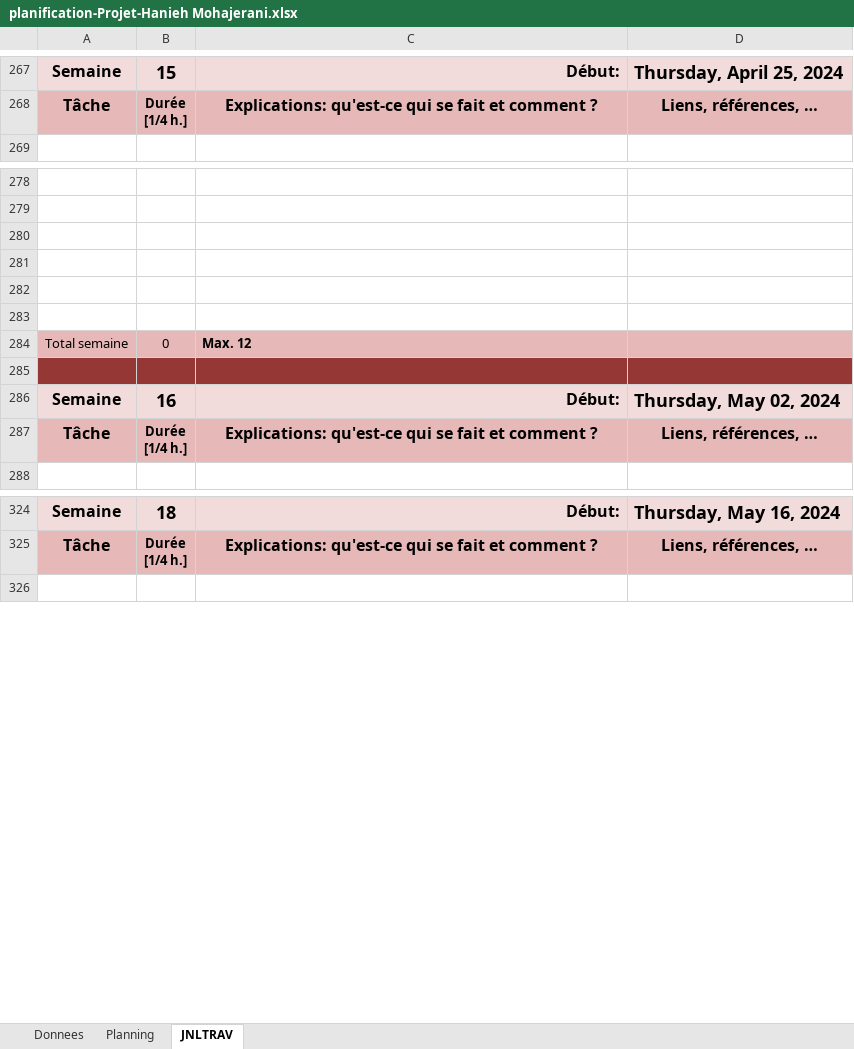
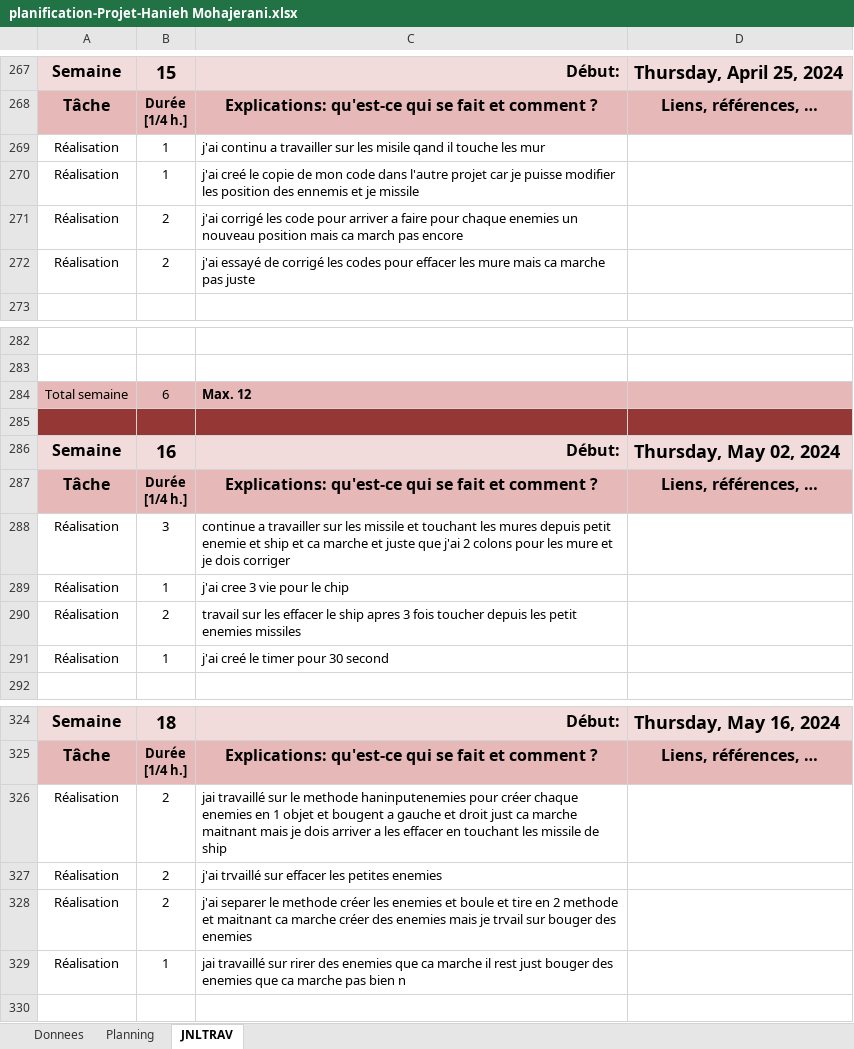
Before and after one commit to Haniehmoh/Space-Invaders, an Excel workbook: Docs/planification-Projet-Hanieh Mohajerani.xlsx, sheet JNLTRAV, drawn as a sheet; only a part is shown, gaps mark what is left out; values as stored, in another font and other column widths than the file's, no borders; charts and pictures not drawn; removed rows and columns are numbered as before the commit, all else as after; the diff covers the shown part only; the diff names each change by its address in the sheet, - before the commit and + after, or states it on an @@ line.

Commit message:
j'ai corriges les error pour toucher le mur par enemies et ca march et il tire vers bas les enemeies par random et j'ai commenc a corriger pour les missile peut effacer le mur
Signed-off-by: Haniehmoh <pl23bay@eduvaud.ch>

```diff
--- a/Docs/planification-Projet-Hanieh Mohajerani.xlsx (sheet JNLTRAV)
+++ b/Docs/planification-Projet-Hanieh Mohajerani.xlsx (sheet JNLTRAV)
+row 269: Réalisation | 1 | j'ai continu a travailler sur les misile qand il touche les mur
+row 270: Réalisation | 1 | j'ai creé le copie de mon code dans l'autre projet car je puisse modifier les position des ennemis et je missile
+row 271: Réalisation | 2 | j'ai corrigé les code pour arriver a faire pour chaque enemies un nouveau position mais ca march pas encore
+row 272: Réalisation | 2 | j'ai essayé de corrigé les codes pour effacer les mure mais ca marche pas juste
-row 280: (empty)
-row 281: (empty)
-row 282: (empty)
-row 283: (empty)
-B284: 0
+B284: 6
+row 288: Réalisation | 3 | continue a travailler sur les missile et touchant les mures depuis petit enemie et ship et ca marche et juste que j'ai 2 colons pour les mure et je dois corriger
+row 289: Réalisation | 1 | j'ai cree 3 vie pour le chip
+row 290: Réalisation | 2 | travail sur les effacer le ship apres 3 fois toucher depuis les petit enemies missiles
+row 291: Réalisation | 1 | j'ai creé le timer pour 30 second
+row 326: Réalisation | 2 | jai travaillé sur le methode haninputenemies pour créer chaque enemies en 1 objet et bougent a gauche et droit just ca marche maitnant mais je dois arriver a les effacer en touchant les missile de ship
+row 327: Réalisation | 2 | j'ai trvaillé sur effacer les petites enemies
+row 328: Réalisation | 2 | j'ai separer le methode créer les enemies et boule et tire en 2 methode et maitnant ca marche créer des enemies mais je trvail sur bouger des enemies
+row 329: Réalisation | 1 | jai travaillé sur rirer des enemies que ca marche il rest just bouger des enemies que ca marche pas bien n
```
Also changed, not shown: 8 removed rows and 3 edited cells elsewhere in this sheet, charts or pictures, 33 other files.
